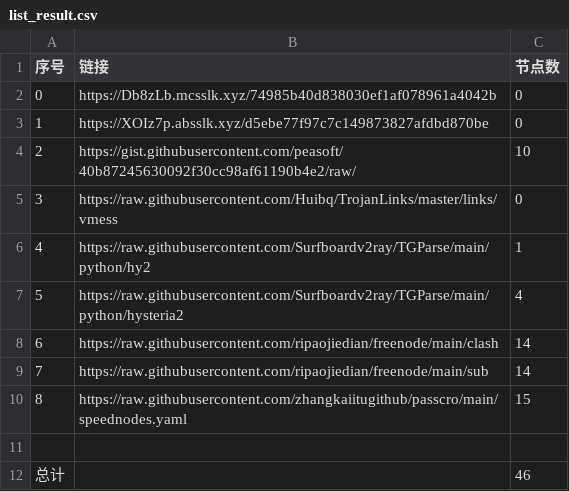
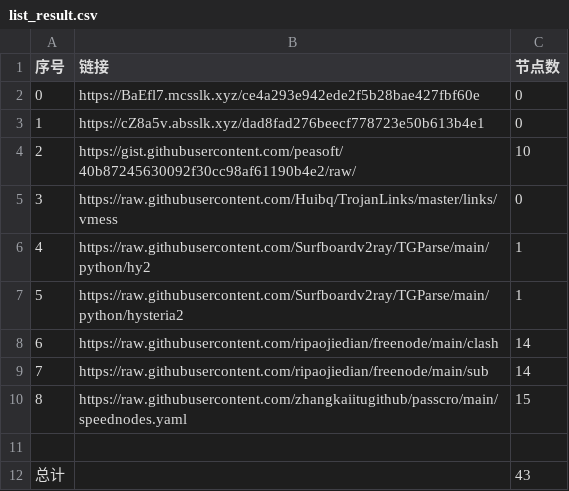
Before and after one commit to dqt081228OHVGFY/NoMoreWalls, a CSV file: list_result.csv, drawn as a sheet.

```diff
--- a/list_result.csv
+++ b/list_result.csv
@@ -1,4 +1,4 @@
 序号,链接,节点数
-0,https://Db8zLb.mcsslk.xyz/74985b40d838030ef1af078961a4042b,0
-1,https://XOIz7p.absslk.xyz/d5ebe77f97c7c149873827afdbd870be,0
+0,https://BaEfl7.mcsslk.xyz/ce4a293e942ede2f5b28bae427fbf60e,0
+1,https://cZ8a5v.absslk.xyz/dad8fad276beecf778723e50b613b4e1,0
 2,https://gist.githubusercontent.com/peasoft/40b87245630092f30cc98af61190b4e2/raw/,10
@@ -6,3 +6,3 @@
 4,https://raw.githubusercontent.com/Surfboardv2ray/TGParse/main/python/hy2,1
-5,https://raw.githubusercontent.com/Surfboardv2ray/TGParse/main/python/hysteria2,4
+5,https://raw.githubusercontent.com/Surfboardv2ray/TGParse/main/python/hysteria2,1
 6,https://raw.githubusercontent.com/ripaojiedian/freenode/main/clash,14
@@ -11,2 +11,2 @@
 
-总计,,46
+总计,,43
```
Also changed, not shown: 6 other files.
